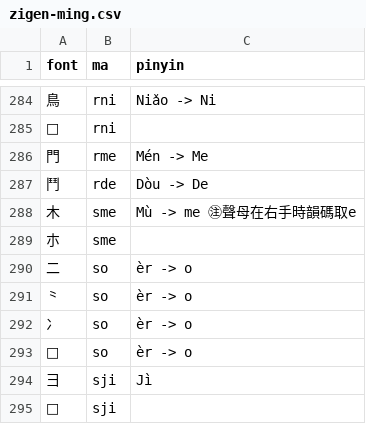
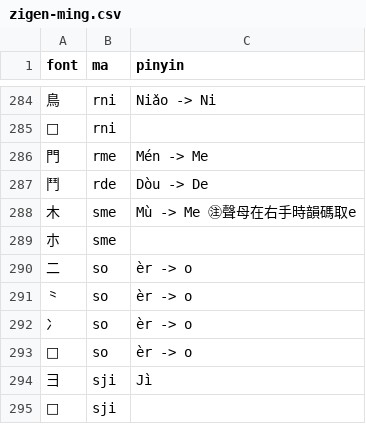
Before and after one commit to forfudan/yu, a CSV file: src/public/zigen-ming.csv, drawn as a sheet; only a part is shown, gaps mark what is left out.

```diff
--- a/src/public/zigen-ming.csv
+++ b/src/public/zigen-ming.csv
@@ -287,3 +287,3 @@ font,ma,pinyin
 鬥,rde,Dòu -> De
-木,sme,Mù -> me ㊟聲母在右手時韻碼取e
+木,sme,Mù -> Me ㊟聲母在右手時韻碼取e
 朩,sme,
```
Also changed, not shown: 1 other file.
